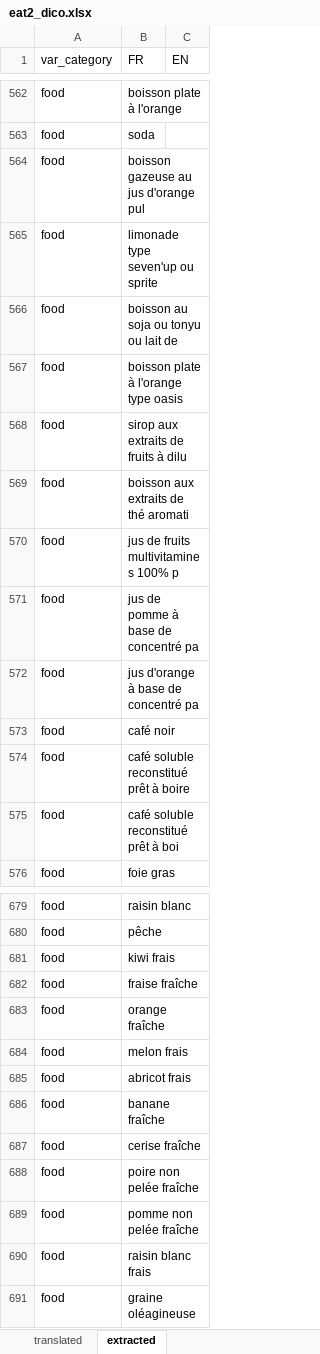
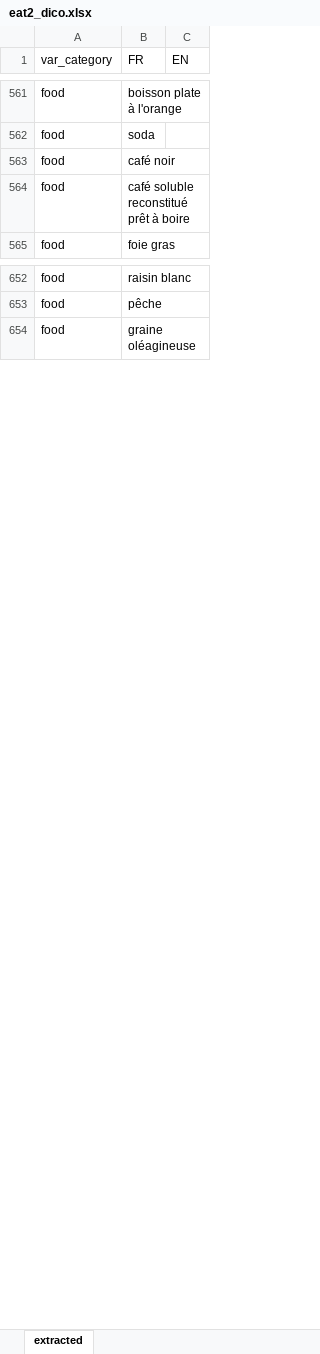
Before and after one commit to ndmluong/Caliviz, an Excel workbook: data/raw/eat2_dico.xlsx, sheet extracted, drawn as a sheet; only a part is shown, gaps mark what is left out; values as stored, in another font and other column widths than the file's, no borders; removed rows and columns are numbered as before the commit, all else as after; the diff covers the shown part only; the diff names each change by its address in the sheet, - before the commit and + after, or states it on an @@ line.

```diff
--- a/data/raw/eat2_dico.xlsx (sheet extracted)
+++ b/data/raw/eat2_dico.xlsx (sheet extracted)
-sheet tab: translated
-row 564: food | boisson gazeuse au jus d'orange pul
-row 565: food | limonade type seven'up ou sprite
-row 566: food | boisson au soja ou tonyu ou lait de
-row 567: food | boisson plate à l'orange type oasis
-row 568: food | sirop aux extraits de fruits à dilu
-row 569: food | boisson aux extraits de thé aromati
-row 570: food | jus de fruits multivitamines 100% p
-row 571: food | jus de pomme à base de concentré pa
-row 572: food | jus d'orange à base de concentré pa
-row 575: food | café soluble reconstitué prêt à boi
-row 681: food | kiwi frais
-row 682: food | fraise fraîche
-row 683: food | orange fraîche
-row 684: food | melon frais
-row 685: food | abricot frais
-row 686: food | banane fraîche
-row 687: food | cerise fraîche
-row 688: food | poire non pelée fraîche
-row 689: food | pomme non pelée fraîche
-row 690: food | raisin blanc frais
```
Also changed, not shown: 93 added rows, 43 removed rows and 2 edited cells elsewhere in this sheet, data/raw/eat2_contrib_grp.xlsx, 20 other files.
